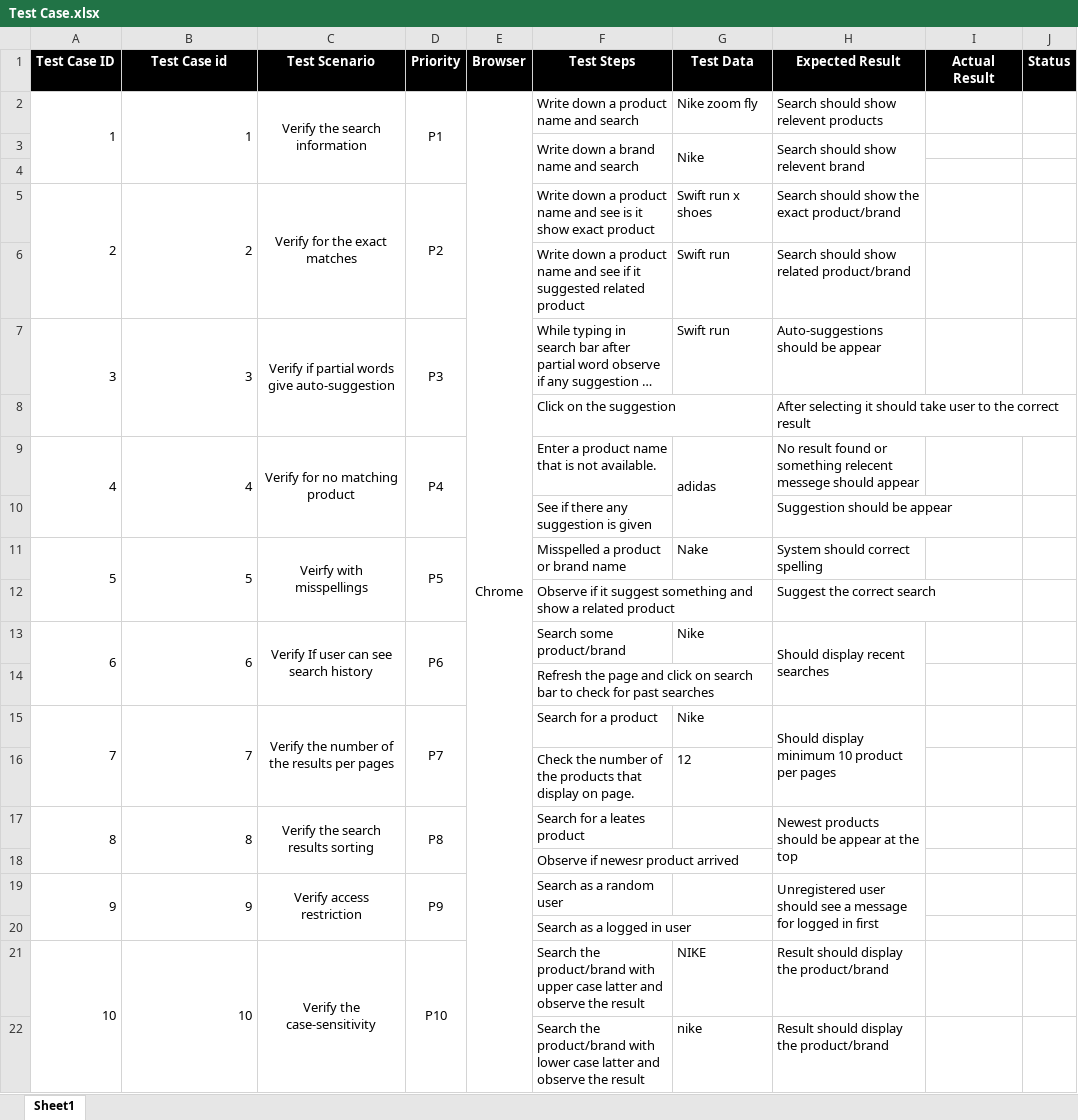
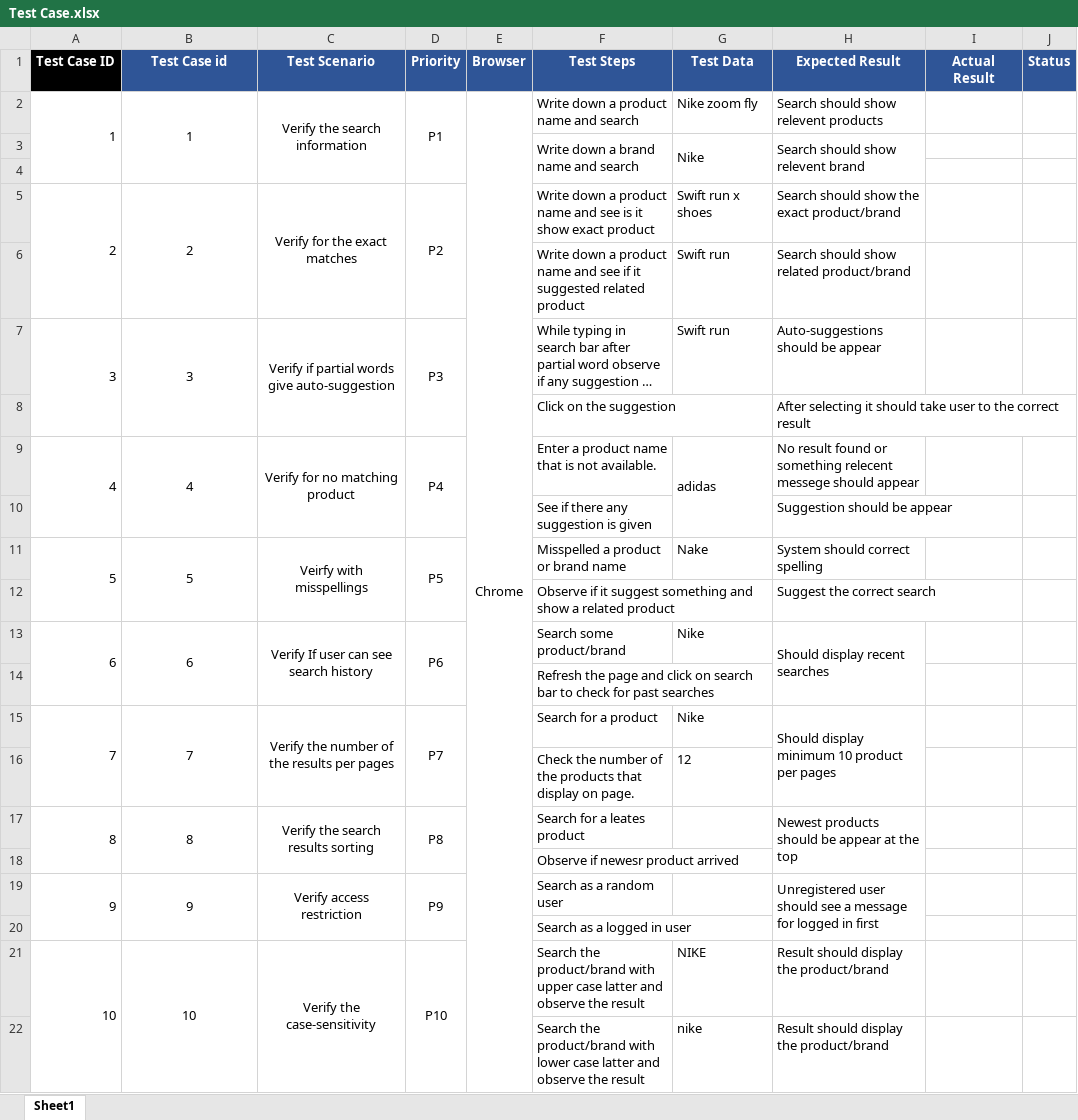
Before and after one commit to Asif1005/Manual_Testing, an Excel workbook: Test Case.xlsx, sheet Sheet1, drawn as a sheet; long unchanged cells end in …; values as stored, in another font and other column widths than the file's, no borders; the diff names each change by its address in the sheet, - before the commit and + after, or states it on an @@ line.

```diff
--- a/Test Case.xlsx (sheet Sheet1)
+++ b/Test Case.xlsx (sheet Sheet1)
-B1:J1 fill: #000000
+B1:J1 fill: #2F5597
-B2 alignment: right
+B2 alignment: center
-B5 alignment: right
+B5 alignment: center
-B7 alignment: right
+B7 alignment: center
-B9 alignment: right
+B9 alignment: center
-B11 alignment: right
+B11 alignment: center
-B13 alignment: right
+B13 alignment: center
-B15 alignment: right
+B15 alignment: center
-B17 alignment: right
+B17 alignment: center
-B19 alignment: right
+B19 alignment: center
-B21 alignment: right
+B21 alignment: center
```
Also changed, not shown: Requirment Analysis.xlsx, Test report.xlsx, 2 other files.
